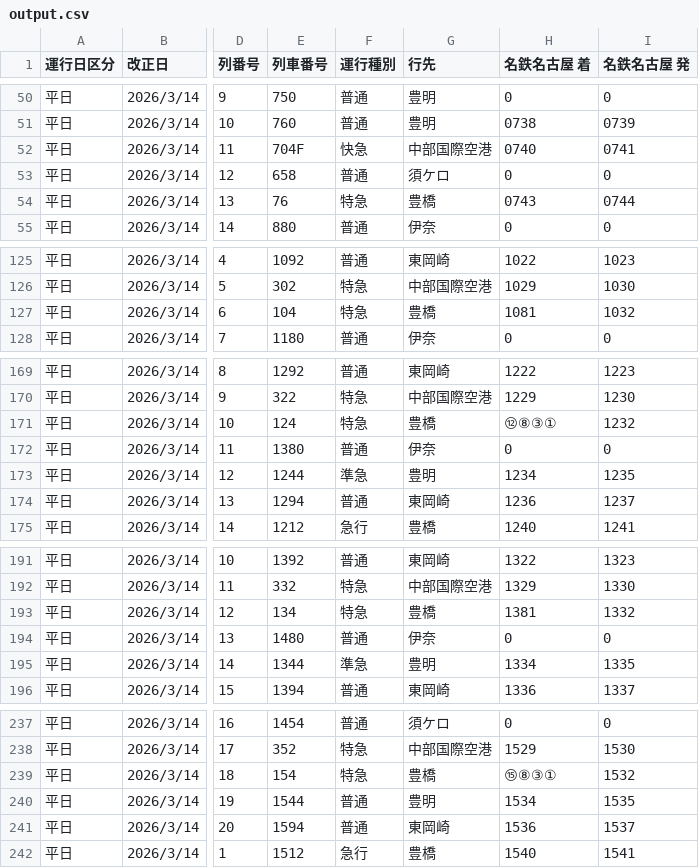
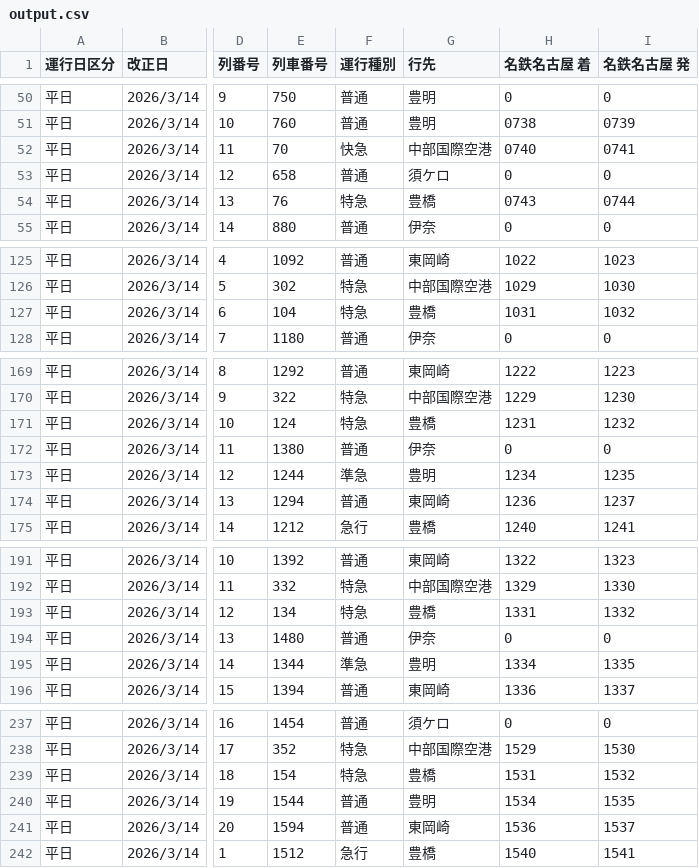
Before and after one commit to natade-jp/app-go-arimatsu-analysis, a CSV file: data/output.csv, drawn as a sheet; only a part is shown, gaps mark what is left out; the diff covers the shown part only; the diff names each change by its address in the sheet, - before the commit and + after, or states it on an @@ line.

```diff
--- a/data/output.csv
+++ b/data/output.csv
-E52 (列車番号): 704F
+E52 (列車番号): 70
-H127 (名鉄名古屋 着): 1081
+H127 (名鉄名古屋 着): 1031
-H171 (名鉄名古屋 着): ⑫⑧③①
+H171 (名鉄名古屋 着): 1231
-H193 (名鉄名古屋 着): 1381
+H193 (名鉄名古屋 着): 1331
-H239 (名鉄名古屋 着): ⑮⑧③①
+H239 (名鉄名古屋 着): 1531
```
Also changed, not shown: 15 edited cells elsewhere in this file, 3 other files.
